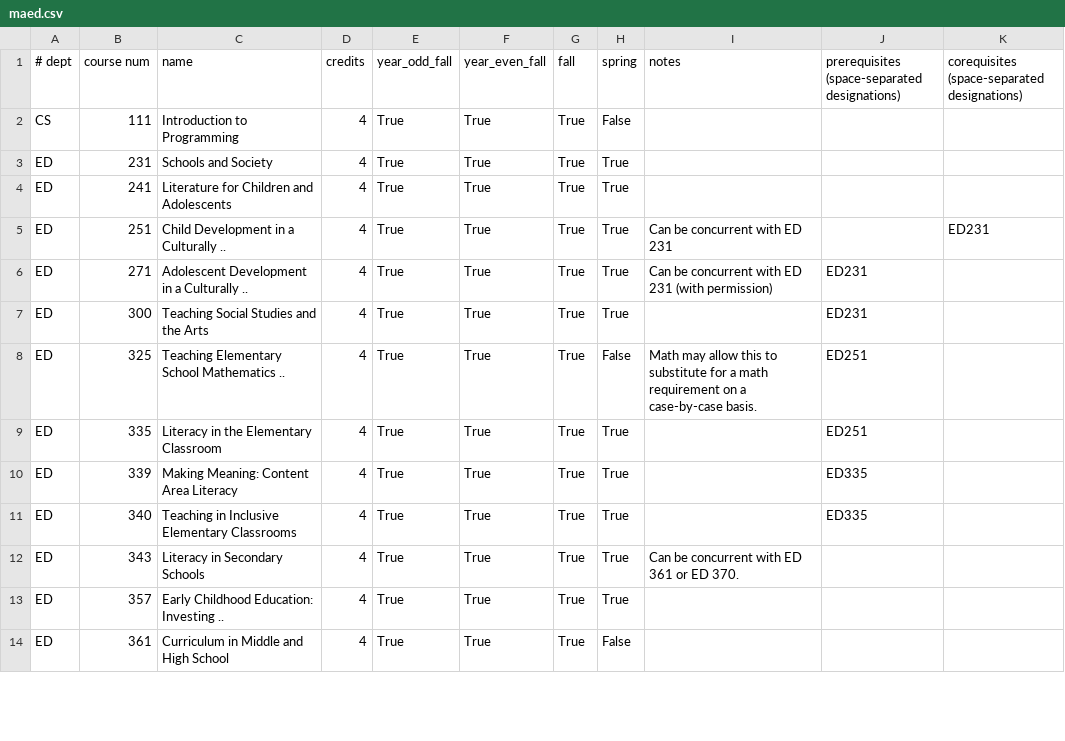
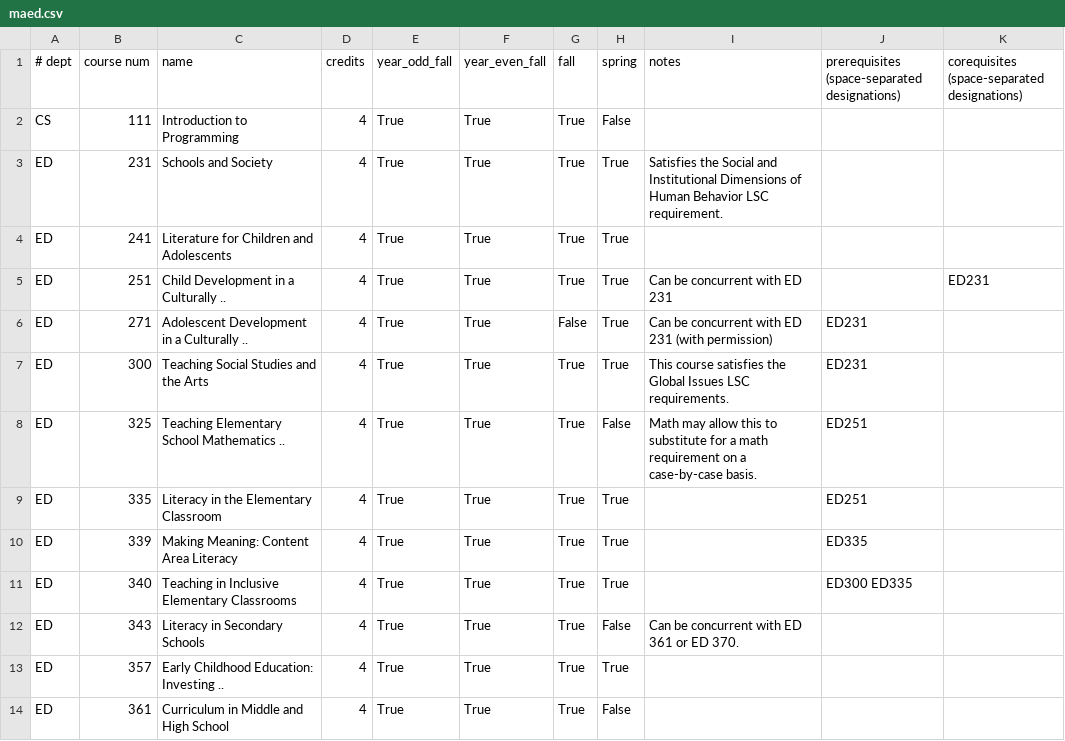
Before and after one commit to jimhefferon/maed, a CSV file: maed/bin/maed.csv, drawn as a sheet; only a part is shown; the diff covers the shown part only.

```diff
--- a/maed/bin/maed.csv
+++ b/maed/bin/maed.csv
@@ -2,7 +2,7 @@
 CS, 111, Introduction to Programming, 4, True, True, True, False, , ,
-ED, 231, Schools and Society, 4, True, True, True, True, , ,
+ED, 231, Schools and Society, 4, True, True, True, True,Satisfies the Social and Institutional Dimensions of Human Behavior LSC requirement., ,
 ED, 241, Literature for Children and Adolescents, 4, True, True, True, True, , ,
 ED, 251, Child Development in a Culturally .., 4, True, True, True, True, Can be concurrent with ED 231, , ED231
-ED, 271, Adolescent Development in a Culturally .., 4, True, True, True, True, Can be concurrent with ED 231 (with permission), ED231,
-ED, 300, Teaching Social Studies and the Arts, 4, True, True, True, True, , ED231,
+ED, 271, Adolescent Development in a Culturally .., 4, True, True, False, True, Can be concurrent with ED 231 (with permission), ED231,
+ED, 300, Teaching Social Studies and the Arts, 4, True, True, True, True, This course satisfies the Global Issues LSC requirements., ED231,
 ED, 325, Teaching Elementary School Mathematics .., 4, True, True, True, False, Math may allow this to substitute for a math requirement on a case-by-case basis., ED251,
@@ -10,4 +10,4 @@ ED, 335, Literacy in the Elementary Classroom, 4, True, True, True, True, , ED25
 ED, 339, Making Meaning: Content Area Literacy, 4, True, True, True, True, , ED335,
-ED, 340, Teaching in Inclusive Elementary Classrooms, 4, True, True, True, True, , ED335,
-ED, 343, Literacy in Secondary Schools, 4, True, True, True, True, Can be concurrent with ED 361 or ED 370., ,
+ED, 340, Teaching in Inclusive Elementary Classrooms, 4, True, True, True, True, , ED300 ED335,
+ED, 343, Literacy in Secondary Schools, 4, True, True, True, False, Can be concurrent with ED 361 or ED 370., ,
 ED, 357, Early Childhood Education: Investing .., 4, True, True, True, True, , ,
```
Also changed, not shown: 1 added row, 1 removed row and 18 edited cells elsewhere in this file, 1 other file.
